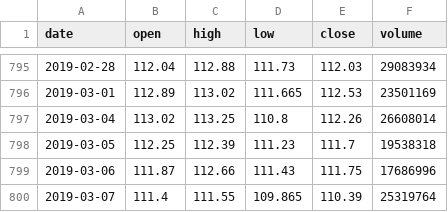
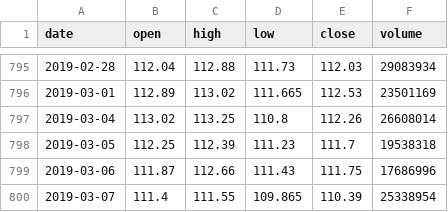
Before and after one commit to em280/buffett, a CSV file: flask-edition/iex.csv, drawn as a sheet; only a part is shown, gaps mark what is left out.

```diff
--- a/flask-edition/iex.csv
+++ b/flask-edition/iex.csv
@@ -799,2 +799,2 @@ date,open,high,low,close,volume
 2019-03-06,111.87,112.66,111.43,111.75,17686996
-2019-03-07,111.4,111.55,109.865,110.39,25319764
+2019-03-07,111.4,111.55,109.865,110.39,25338954
```
Also changed, not shown: 11 other files.
